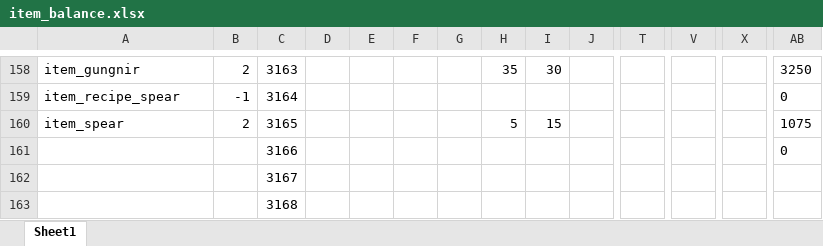
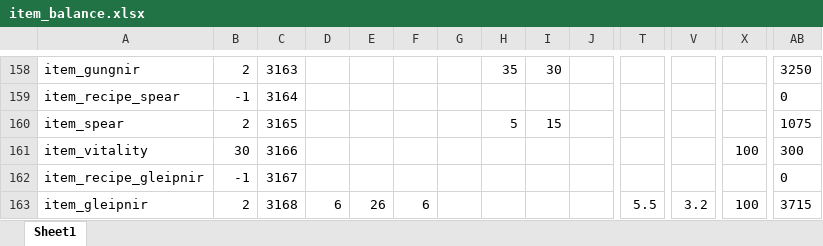
Before and after one commit to Axosh/avalore, an Excel workbook: balancing/item_balance.xlsx, sheet Sheet1, drawn as a sheet; only a part is shown, gaps mark what is left out; values as stored, in another font and other column widths than the file's, no borders; conditional formats not drawn; removed rows and columns are numbered as before the commit, all else as after; rows hold the shown columns only; the diff names each change by its address in the sheet, - before the commit and + after, or states it on an @@ line.

Commit message:
[WIP] Item - Gleipnir

```diff
--- a/balancing/item_balance.xlsx (sheet Sheet1)
+++ b/balancing/item_balance.xlsx (sheet Sheet1)
-row 161:  |  | 3166 |  |  |  |  |  |  |  |  |  |  | 0
-row 162:  |  | 3167
-row 163:  |  | 3168
+row 161: item_vitality | 30 | 3166 |  |  |  |  |  |  |  |  |  | 100 | 300
+row 162: item_recipe_gleipnir | -1 | 3167 |  |  |  |  |  |  |  |  |  |  | 0
+row 163: item_gleipnir | 2 | 3168 | 6 | 26 | 6 |  |  |  |  | 5.5 | 3.2 | 100 | 3715
```
Also changed, not shown: 4 other files.
